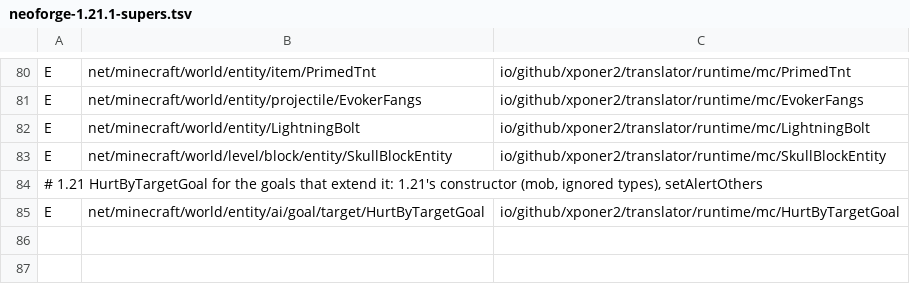
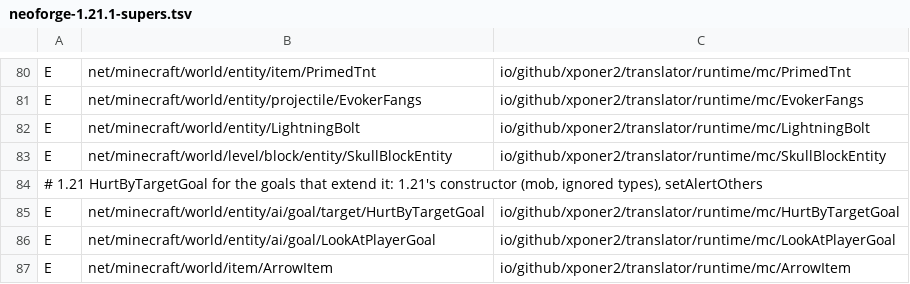
Before and after one commit to Xponer2/translator, a TSV file: src/main/resources/assets/translator/runtime/neoforge-1.21.1-supers.tsv, drawn as a sheet; only a part is shown, gaps mark what is left out; the diff names each change by its address in the sheet, - before the commit and + after, or states it on an @@ line.

```diff
--- a/src/main/resources/assets/translator/runtime/neoforge-1.21.1-supers.tsv
+++ b/src/main/resources/assets/translator/runtime/neoforge-1.21.1-supers.tsv
+row 86: E | net/minecraft/world/entity/ai/goal/LookAtPlayerGoal | io/github/xponer2/translator/runtime/mc/LookAtPlayerGoal
+row 87: E | net/minecraft/world/item/ArrowItem | io/github/xponer2/translator/runtime/mc/ArrowItem
```
Also changed, not shown: src/main/resources/assets/translator/runtime/neoforge-1.21.1-redirects.tsv, 37 other files.
